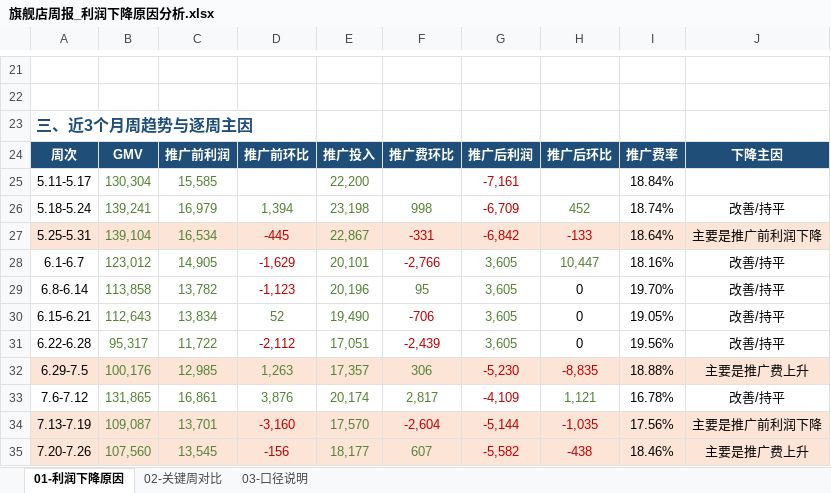
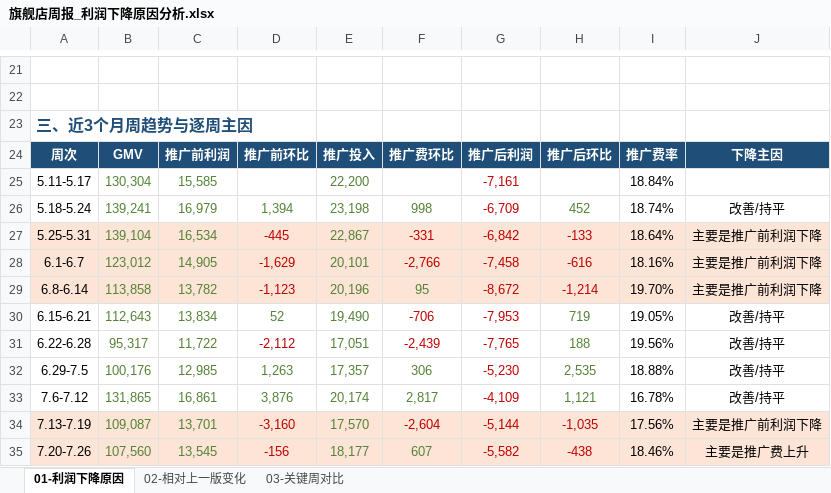
Before and after one commit to ghg131419-cloud/cursor, an Excel workbook: 天猫近3月数据_分析结果/旗舰店周报_利润下降原因分析.xlsx, sheet 01-利润下降原因, drawn as a sheet; only a part is shown, gaps mark what is left out; values as stored, in another font and other column widths than the file's, no borders; charts and pictures not drawn; the diff covers the shown part only; the diff names each change by its address in the sheet, - before the commit and + after, or states it on an @@ line.

```diff
--- a/天猫近3月数据_分析结果/旗舰店周报_利润下降原因分析.xlsx (sheet 01-利润下降原因)
+++ b/天猫近3月数据_分析结果/旗舰店周报_利润下降原因分析.xlsx (sheet 01-利润下降原因)
-sheet tab: 02-关键周对比
+sheet tab: 02-相对上一版变化
-sheet tab: 03-口径说明
+sheet tab: 03-关键周对比
-A28:J29 fill: none
+A28:J29 fill: #FCE4D6
-G28: 3,605
+G28: -7,458
-G28:H28 text colour: #548235
+G28:H28 text colour: #C00000
-H28: 10,447
+H28: -616
-J28:J29: 改善/持平
+J28:J29: 主要是推广前利润下降
-G29: 3,605
+G29: -8,672
-G29:G31 text colour: #548235
+G29:G31 text colour: #C00000
-H29: 0
+H29: -1,214
-H29 text colour: black
+H29 text colour: #C00000
-G30: 3,605
+G30: -7,953
-H30: 0
+H30: 719
-H30:H31 text colour: black
+H30:H31 text colour: #548235
-G31: 3,605
+G31: -7,765
-H31: 0
+H31: 188
-A32:J32 fill: #FCE4D6
+A32:J32 fill: none
-H32: -8,835
+H32: 2,535
-H32 text colour: #C00000
+H32 text colour: #548235
-J32: 主要是推广费上升
+J32: 改善/持平
```
Also changed, not shown: 15 edited cells and cell formats elsewhere in this sheet, sheet 02-相对上一版变化, sheet 03-关键周对比, charts or pictures, 天猫近3月数据_分析结果/天猫旗舰店周报_7.27-8.2_解读.xlsx, 新建文件夹 (2)/天猫旗舰店周报_7.27-8.2_解读.xlsx, 4 other files.
